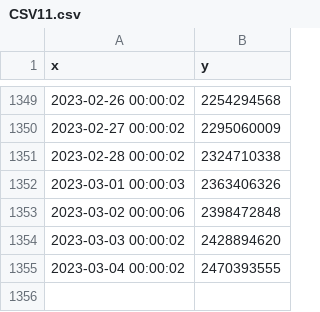
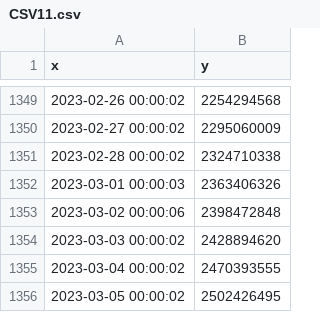
Before and after one commit to MoneyGrass/PnW_Graph_CSV, a CSV file: food/CSV11.csv, drawn as a sheet; only a part is shown, gaps mark what is left out; the diff names each change by its address in the sheet, - before the commit and + after, or states it on an @@ line.

```diff
--- a/food/CSV11.csv
+++ b/food/CSV11.csv
+row 1356: 2023-03-05 00:00:02 | 2502426495
```
Also changed, not shown: manus/CSV13.csv, manus/CSV19.csv, 15 other files.
